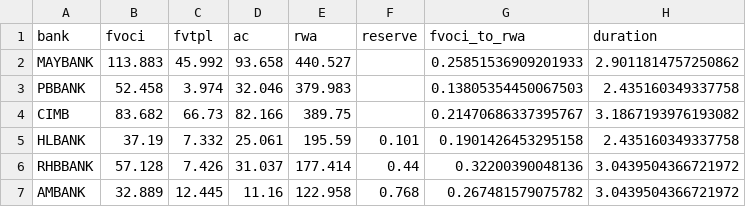
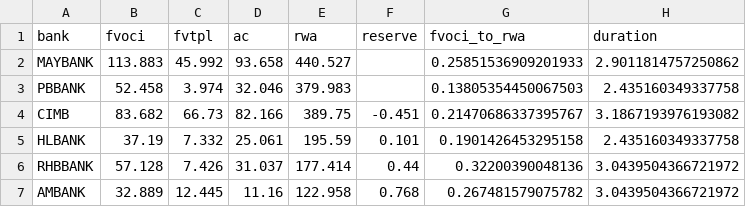
Before and after one commit to szehau95/Stock-Analysis, a CSV file: output/screen/m2b_treasury.csv, drawn as a sheet; only a part is shown; the diff names each change by its address in the sheet, - before the commit and + after, or states it on an @@ line.

```diff
--- a/output/screen/m2b_treasury.csv
+++ b/output/screen/m2b_treasury.csv
-F4 (reserve): (empty)
+F4 (reserve): -0.451
```
Also changed, not shown: data/clean/scr_treasury_core6.csv, 7 other files.
